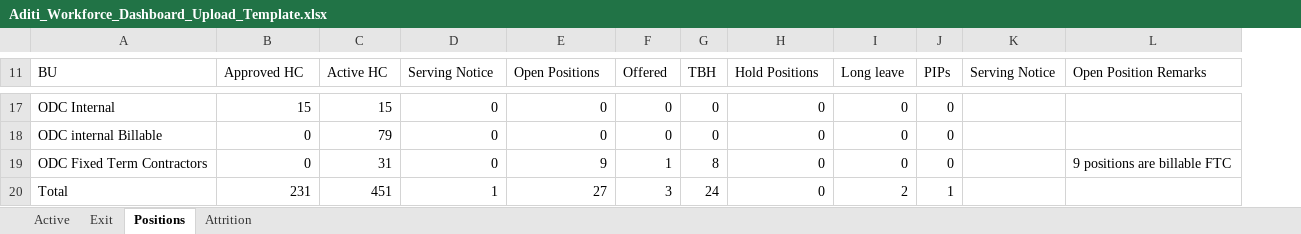
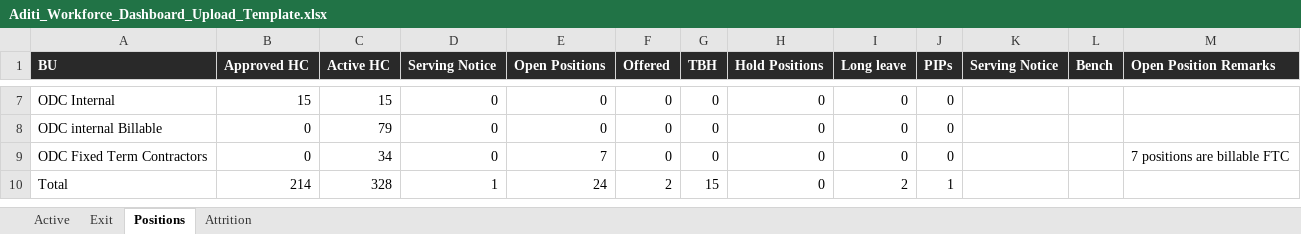
Before and after one commit to Aboodimtiaz7/Aditi-Workforce-Intelligence, an Excel workbook: Aditi_Workforce_Dashboard_Upload_Template.xlsx, sheet Positions, drawn as a sheet; only a part is shown, gaps mark what is left out; values as stored, in another font and other column widths than the file's, no borders; removed rows and columns are numbered as before the commit, all else as after; the diff covers the shown part only; the diff names each change by its address in the sheet, - before the commit and + after, or states it on an @@ line.

Commit message:
Publish latest Bench workbook snapshot and matching template

```diff
--- a/Aditi_Workforce_Dashboard_Upload_Template.xlsx (sheet Positions)
+++ b/Aditi_Workforce_Dashboard_Upload_Template.xlsx (sheet Positions)
-column K (Serving Notice), empty
+column K (Serving Notice), empty
+column L (Bench), empty
@@ A1:J1 fill: none → #292929, bold: off → on, text colour: black → #FFFFFF @@
@@ M1 fill: none → #292929, bold: off → on, text colour: black → #FFFFFF @@
-C9 (Active HC): 31
+C9 (Active HC): 34
-E9 (Open Positions): 9
+E9 (Open Positions): 7
-F9 (Offered): 1
+F9 (Offered): 0
-G9 (TBH): 8
+G9 (TBH): 0
-M9 (Open Position Remarks): 9 positions are billable FTC
+M9 (Open Position Remarks): 7 positions are billable FTC
-B10 (Approved HC): 231
+B10 (Approved HC): 214
-C10 (Active HC): 451
+C10 (Active HC): 328
-E10 (Open Positions): 27
+E10 (Open Positions): 24
-F10 (Offered): 3
+F10 (Offered): 2
-G10 (TBH): 24
+G10 (TBH): 15
```
Also changed, not shown: 10 removed rows, 9 edited cells and cell formats elsewhere in this sheet, sheet Attrition, sheet Exit, sheet Active, 2 other files.
